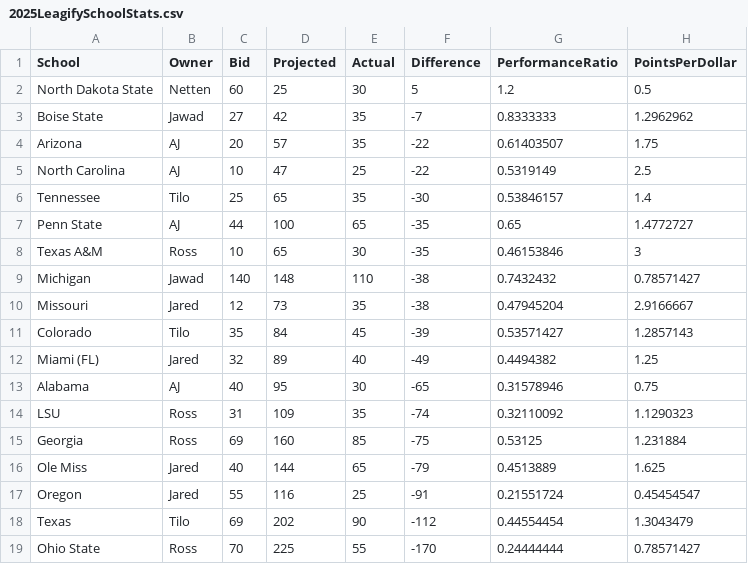
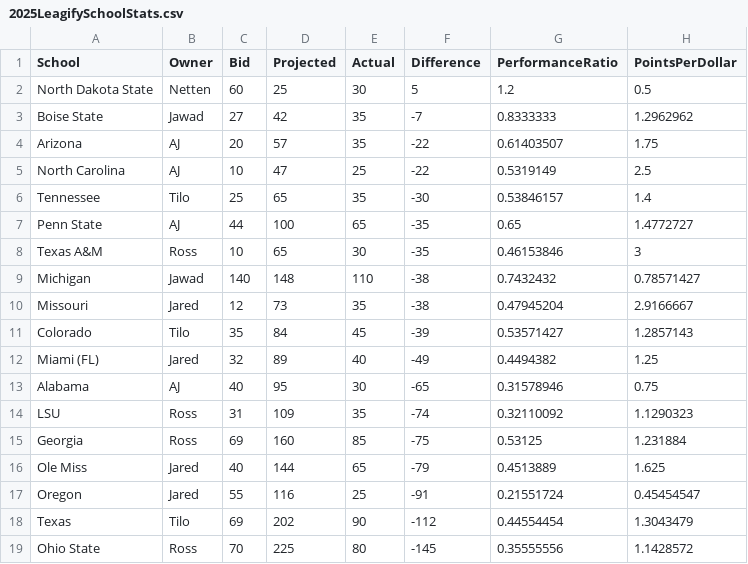
Before and after one commit to zo0o0ot/draft-scorer-nfl, a CSV file: leagify-result-stats/2025/2025LeagifySchoolStats.csv, drawn as a sheet.

```diff
--- a/leagify-result-stats/2025/2025LeagifySchoolStats.csv
+++ b/leagify-result-stats/2025/2025LeagifySchoolStats.csv
@@ -18,2 +18,2 @@ Oregon,Jared,55,116,25,-91,0.21551724,0.45454547
 Texas,Tilo,69,202,90,-112,0.44554454,1.3043479
-Ohio State,Ross,70,225,55,-170,0.24444444,0.78571427
+Ohio State,Ross,70,225,80,-145,0.35555556,1.1428572
```
Also changed, not shown: leagify-result-stats/2025/2025DraftPointsBySchool.csv, 3 other files.
